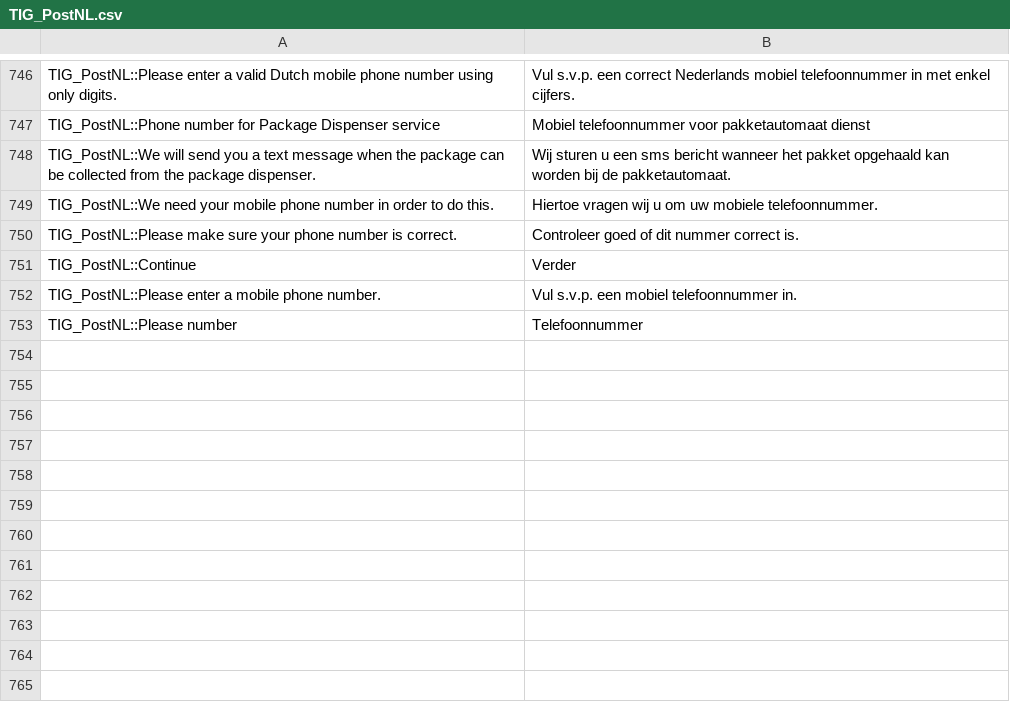
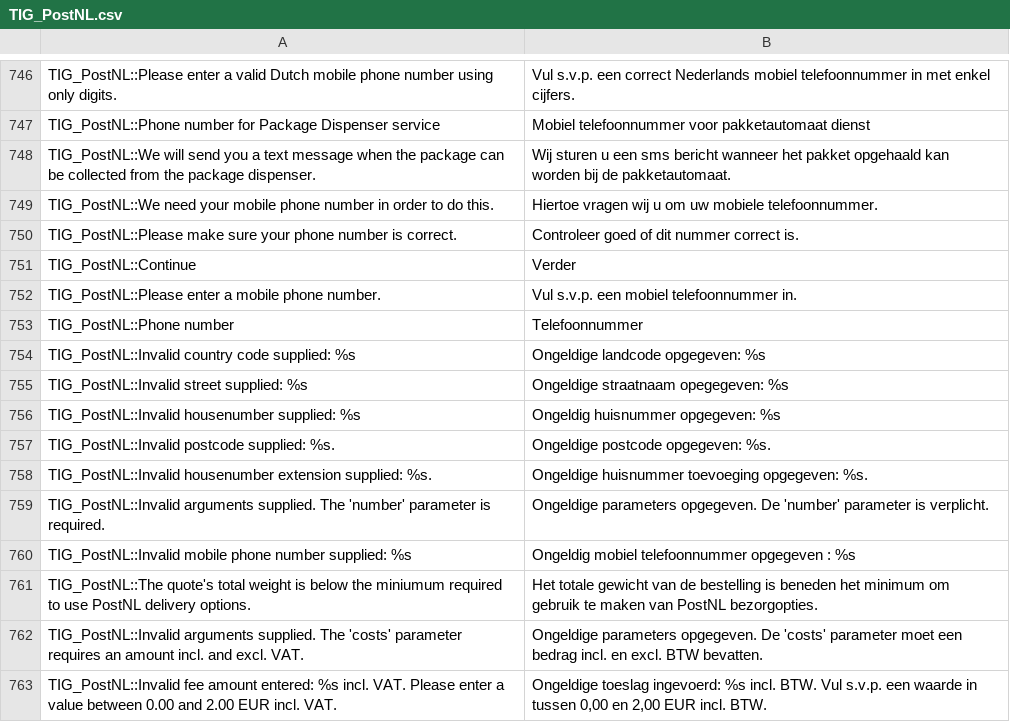
Before and after one commit to postnl/postnl-magento1-End-of-life, a CSV file: app/locale/nl_NL/TIG_PostNL.csv, drawn as a sheet; only a part is shown, gaps mark what is left out.

```diff
--- a/app/locale/nl_NL/TIG_PostNL.csv
+++ b/app/locale/nl_NL/TIG_PostNL.csv
@@ -757,2 +757,12 @@ TIG_PostNL::Continue,Verder
 TIG_PostNL::Please enter a mobile phone number.,Vul s.v.p. een mobiel telefoonnummer in.
-TIG_PostNL::Please number,Telefoonnummer
+TIG_PostNL::Phone number,Telefoonnummer
+TIG_PostNL::Invalid country code supplied: %s,Ongeldige landcode opgegeven: %s
+TIG_PostNL::Invalid street supplied: %s,Ongeldige straatnaam opegegeven: %s
+TIG_PostNL::Invalid housenumber supplied: %s,Ongeldig huisnummer opgegeven: %s
+TIG_PostNL::Invalid postcode supplied: %s.,Ongeldige postcode opgegeven: %s.
+TIG_PostNL::Invalid housenumber extension supplied: %s.,Ongeldige huisnummer toevoeging opgegeven: %s.
+TIG_PostNL::Invalid arguments supplied. The 'number' parameter is required.,Ongeldige parameters opgegeven. De 'number' parameter is verplicht.
+TIG_PostNL::Invalid mobile phone number supplied: %s,Ongeldig mobiel telefoonnummer opgegeven : %s
+TIG_PostNL::The quote's total weight is below the miniumum required to use PostNL delivery options.,Het totale gewicht van de bestelling is beneden het minimum om gebruik te maken van PostNL bezorgopties.
+TIG_PostNL::Invalid arguments supplied. The 'costs' parameter requires an amount incl. and excl. VAT.,Ongeldige parameters opgegeven. De 'costs' parameter moet een bedrag incl. en excl. BTW bevatten.
+TIG_PostNL::Invalid fee amount entered: %s incl. VAT. Please enter a value between 0.00 and 2.00 EUR incl. VAT.,"Ongeldige toeslag ingevoerd: %s incl. BTW. Vul s.v.p. een waarde in tussen 0,00 en 2,00 EUR incl. BTW."
```
Also changed, not shown: 13 other files.
